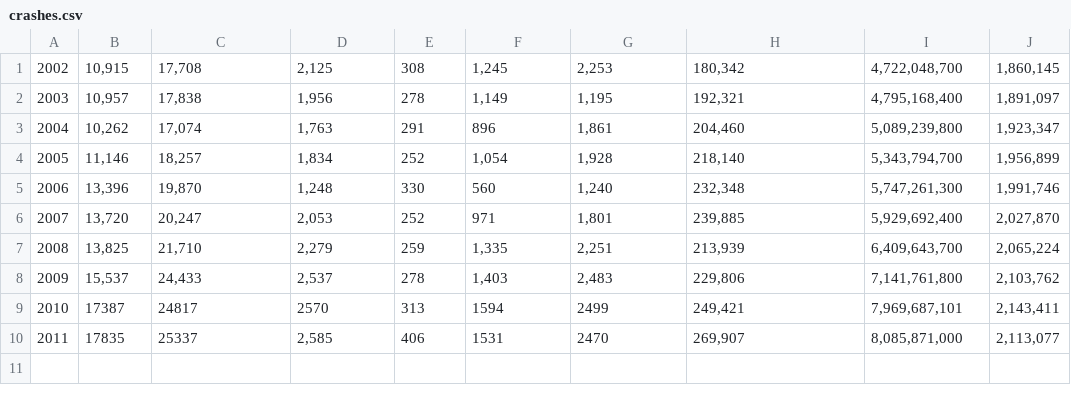
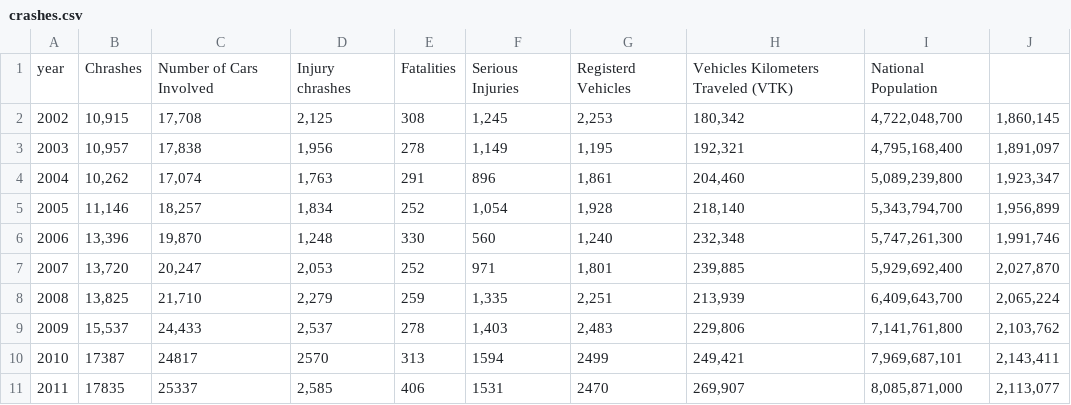
Before and after one commit to abrie/NamOpenData2018, a CSV file: extracted/crashes.csv, drawn as a sheet; the diff names each change by its address in the sheet, - before the commit and + after, or states it on an @@ line.

Commit message:
edit columns names to crashes.csv

```diff
--- a/extracted/crashes.csv
+++ b/extracted/crashes.csv
+row 1: year | Chrashes | Number of Cars Involved | Injury chrashes | Fatalities | Serious Injuries | Registerd Vehicles | Vehicles Kilometers Traveled (VTK) | National Population
```
